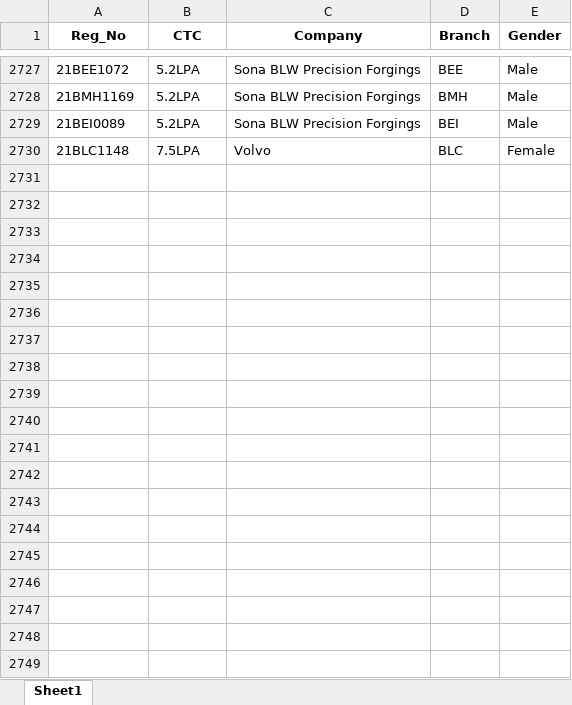
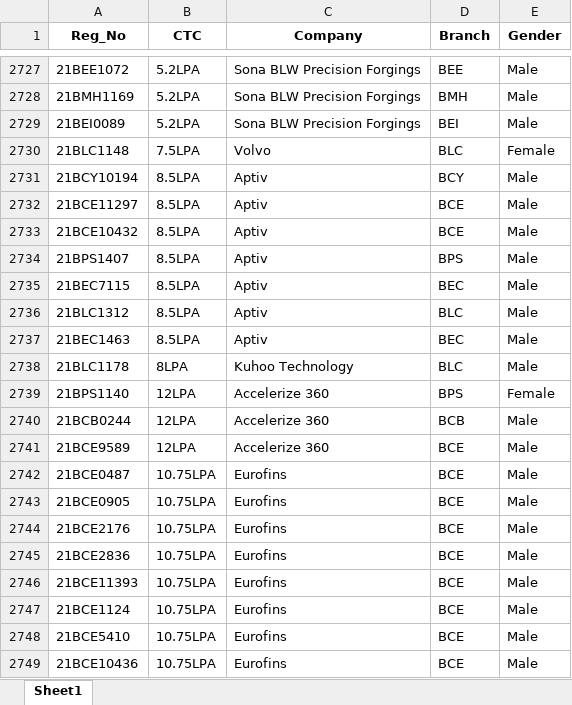
Before and after one commit to whysumedh/vit-placements-tracker, an Excel workbook: google_sheet_data.xlsx, sheet Sheet1, drawn as a sheet; only a part is shown, gaps mark what is left out; values as stored, in another font and other column widths than the file's, no borders; the diff covers the shown part only; the diff names each change by its address in the sheet, - before the commit and + after, or states it on an @@ line.

Commit message:
dup

```diff
--- a/google_sheet_data.xlsx (sheet Sheet1)
+++ b/google_sheet_data.xlsx (sheet Sheet1)
+row 2731: 21BCY10194 | 8.5LPA | Aptiv | BCY | Male
+row 2732: 21BCE11297 | 8.5LPA | Aptiv | BCE | Male
+row 2733: 21BCE10432 | 8.5LPA | Aptiv | BCE | Male
+row 2734: 21BPS1407 | 8.5LPA | Aptiv | BPS | Male
+row 2735: 21BEC7115 | 8.5LPA | Aptiv | BEC | Male
+row 2736: 21BLC1312 | 8.5LPA | Aptiv | BLC | Male
+row 2737: 21BEC1463 | 8.5LPA | Aptiv | BEC | Male
+row 2738: 21BLC1178 | 8LPA | Kuhoo Technology | BLC | Male
+row 2739: 21BPS1140 | 12LPA | Accelerize 360 | BPS | Female
+row 2740: 21BCB0244 | 12LPA | Accelerize 360 | BCB | Male
+row 2741: 21BCE9589 | 12LPA | Accelerize 360 | BCE | Male
+row 2742: 21BCE0487 | 10.75LPA | Eurofins | BCE | Male
+row 2743: 21BCE0905 | 10.75LPA | Eurofins | BCE | Male
+row 2744: 21BCE2176 | 10.75LPA | Eurofins | BCE | Male
+row 2745: 21BCE2836 | 10.75LPA | Eurofins | BCE | Male
+row 2746: 21BCE11393 | 10.75LPA | Eurofins | BCE | Male
+row 2747: 21BCE1124 | 10.75LPA | Eurofins | BCE | Male
+row 2748: 21BCE5410 | 10.75LPA | Eurofins | BCE | Male
+row 2749: 21BCE10436 | 10.75LPA | Eurofins | BCE | Male
```
Also changed, not shown: 43 added rows elsewhere in this sheet.
